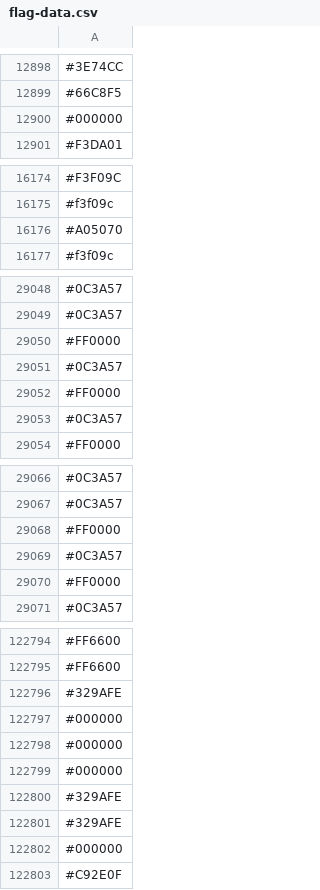
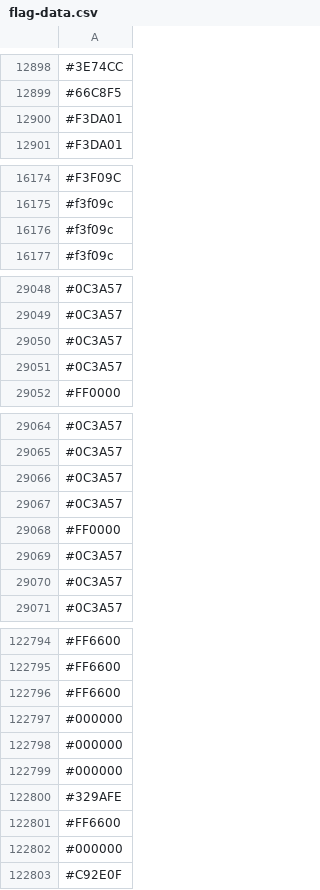
Before and after one commit to capsuleman/dirtybiology-flag-versioning, a CSV file: flag-data.csv, drawn as a sheet; only a part is shown, gaps mark what is left out; the diff covers the shown part only.

Commit message:
:camera_flash: Update flag data

```diff
--- a/flag-data.csv
+++ b/flag-data.csv
@@ -12899,3 +12899,3 @@
 #66C8F5
-#000000
+#F3DA01
 #F3DA01
@@ -16175,3 +16175,3 @@
 #f3f09c
-#A05070
+#f3f09c
 #f3f09c
@@ -29049,5 +29049,3 @@
 #0C3A57
-#FF0000
 #0C3A57
-#FF0000
 #0C3A57
@@ -29067,5 +29065,7 @@
 #0C3A57
-#FF0000
 #0C3A57
+#0C3A57
 #FF0000
+#0C3A57
+#0C3A57
 #0C3A57
@@ -122795,3 +122795,3 @@
 #FF6600
-#329AFE
+#FF6600
 #000000
@@ -122800,3 +122800,3 @@
 #329AFE
-#329AFE
+#FF6600
 #000000
```
Also changed, not shown: 12 added rows, 11 removed rows, 7 moved rows and 2 edited cells elsewhere in this file.
